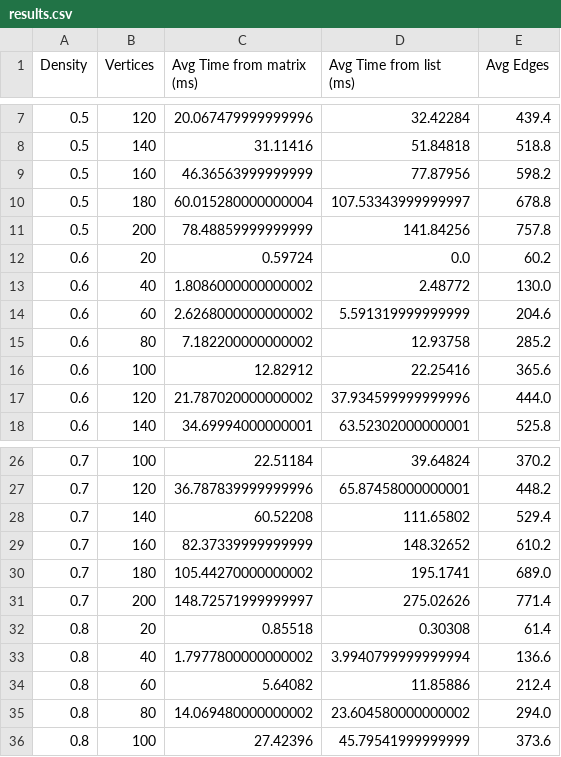
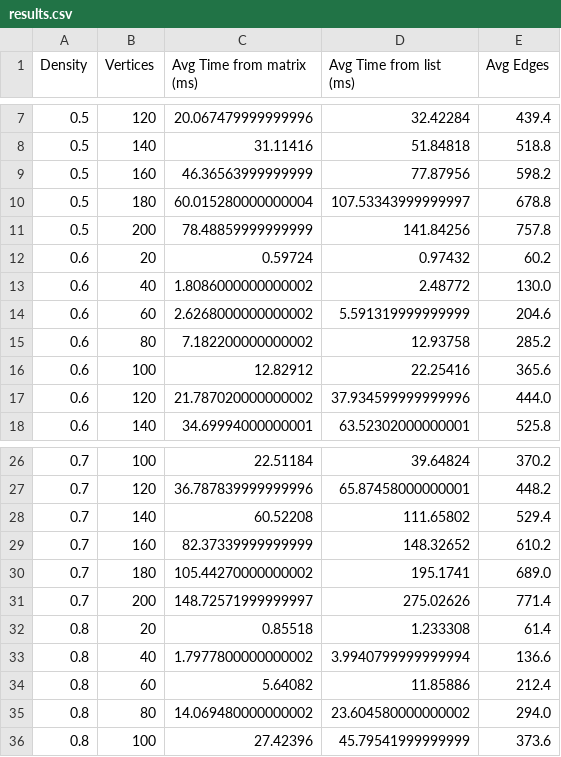
Before and after one commit to KharinTymofii/Kruskal-algorithm, a CSV file: results.csv, drawn as a sheet; only a part is shown, gaps mark what is left out.

```diff
--- a/results.csv
+++ b/results.csv
@@ -11,3 +11,3 @@ Density,Vertices,Avg Time from matrix (ms),Avg Time from list (ms),Avg Edges
 0.5,200,78.48859999999999,141.84256,757.8
-0.6,20,0.59724,0.0,60.2
+0.6,20,0.59724,0.97432,60.2
 0.6,40,1.8086000000000002,2.48772,130.0
@@ -31,3 +31,3 @@ Density,Vertices,Avg Time from matrix (ms),Avg Time from list (ms),Avg Edges
 0.7,200,148.72571999999997,275.02626,771.4
-0.8,20,0.85518,0.30308,61.4
+0.8,20,0.85518,1.233308,61.4
 0.8,40,1.7977800000000002,3.9940799999999994,136.6
```
Also changed, not shown: 1 other file.
